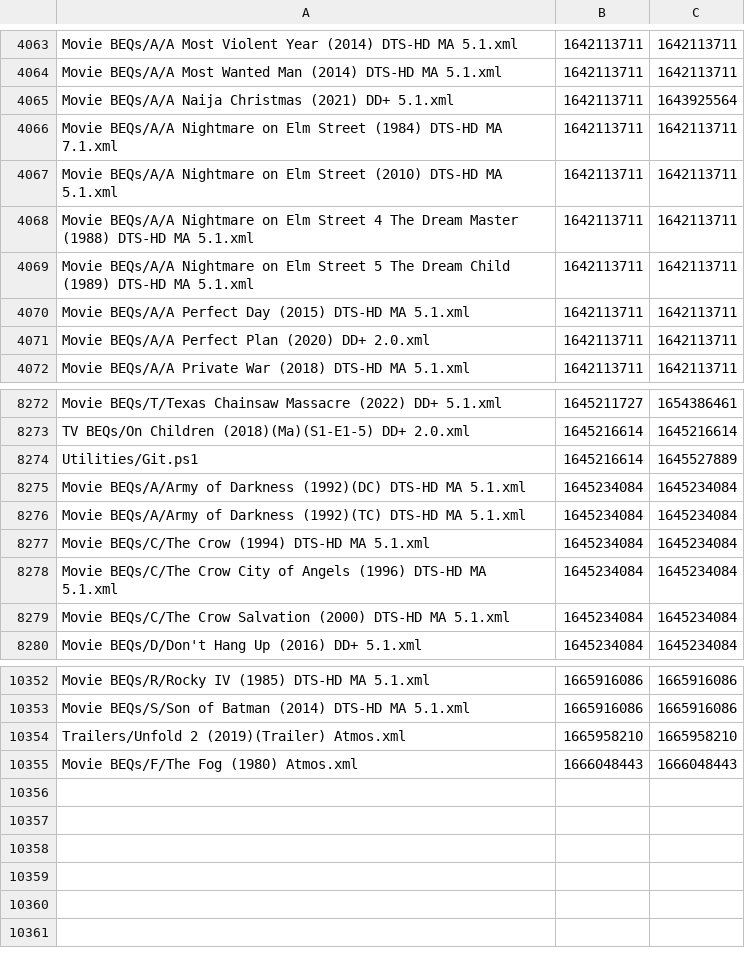
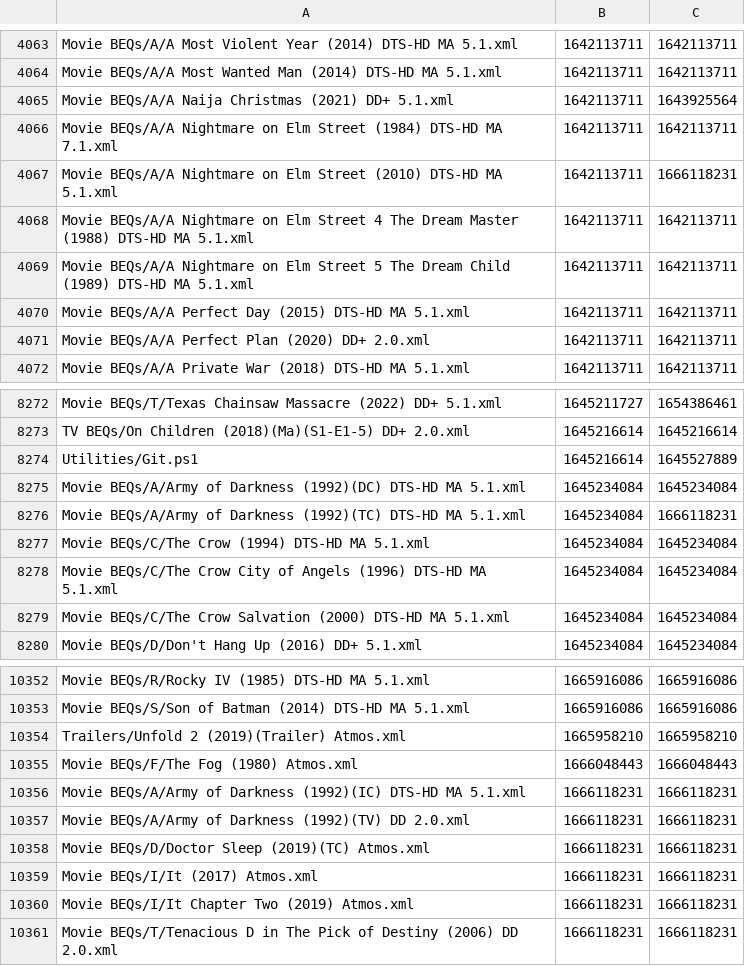
Before and after one commit to 3ll3d00d/beqcatalogue, a CSV file: mobe1969.times.csv, drawn as a sheet; only a part is shown, gaps mark what is left out.

```diff
--- a/mobe1969.times.csv
+++ b/mobe1969.times.csv
@@ -4066,3 +4066,3 @@ Movie BEQs/A/A Naija Christmas (2021) DD+ 5.1.xml,1642113711,1643925564
 Movie BEQs/A/A Nightmare on Elm Street (1984) DTS-HD MA 7.1.xml,1642113711,1642113711
-Movie BEQs/A/A Nightmare on Elm Street (2010) DTS-HD MA 5.1.xml,1642113711,1642113711
+Movie BEQs/A/A Nightmare on Elm Street (2010) DTS-HD MA 5.1.xml,1642113711,1666118231
 Movie BEQs/A/A Nightmare on Elm Street 4 The Dream Master (1988) DTS-HD MA 5.1.xml,1642113711,1642113711
@@ -8275,3 +8275,3 @@ Utilities/Git.ps1,1645216614,1645527889
 Movie BEQs/A/Army of Darkness (1992)(DC) DTS-HD MA 5.1.xml,1645234084,1645234084
-Movie BEQs/A/Army of Darkness (1992)(TC) DTS-HD MA 5.1.xml,1645234084,1645234084
+Movie BEQs/A/Army of Darkness (1992)(TC) DTS-HD MA 5.1.xml,1645234084,1666118231
 Movie BEQs/C/The Crow (1994) DTS-HD MA 5.1.xml,1645234084,1645234084
@@ -10355 +10355,7 @@ Trailers/Unfold 2 (2019)(Trailer) Atmos.xml,1665958210,1665958210
 Movie BEQs/F/The Fog (1980) Atmos.xml,1666048443,1666048443
+Movie BEQs/A/Army of Darkness (1992)(IC) DTS-HD MA 5.1.xml,1666118231,1666118231
+Movie BEQs/A/Army of Darkness (1992)(TV) DD 2.0.xml,1666118231,1666118231
+Movie BEQs/D/Doctor Sleep (2019)(TC) Atmos.xml,1666118231,1666118231
+Movie BEQs/I/It (2017) Atmos.xml,1666118231,1666118231
+Movie BEQs/I/It Chapter Two (2019) Atmos.xml,1666118231,1666118231
+Movie BEQs/T/Tenacious D in The Pick of Destiny (2006) DD 2.0.xml,1666118231,1666118231
```
Also changed, not shown: 11 other files.
